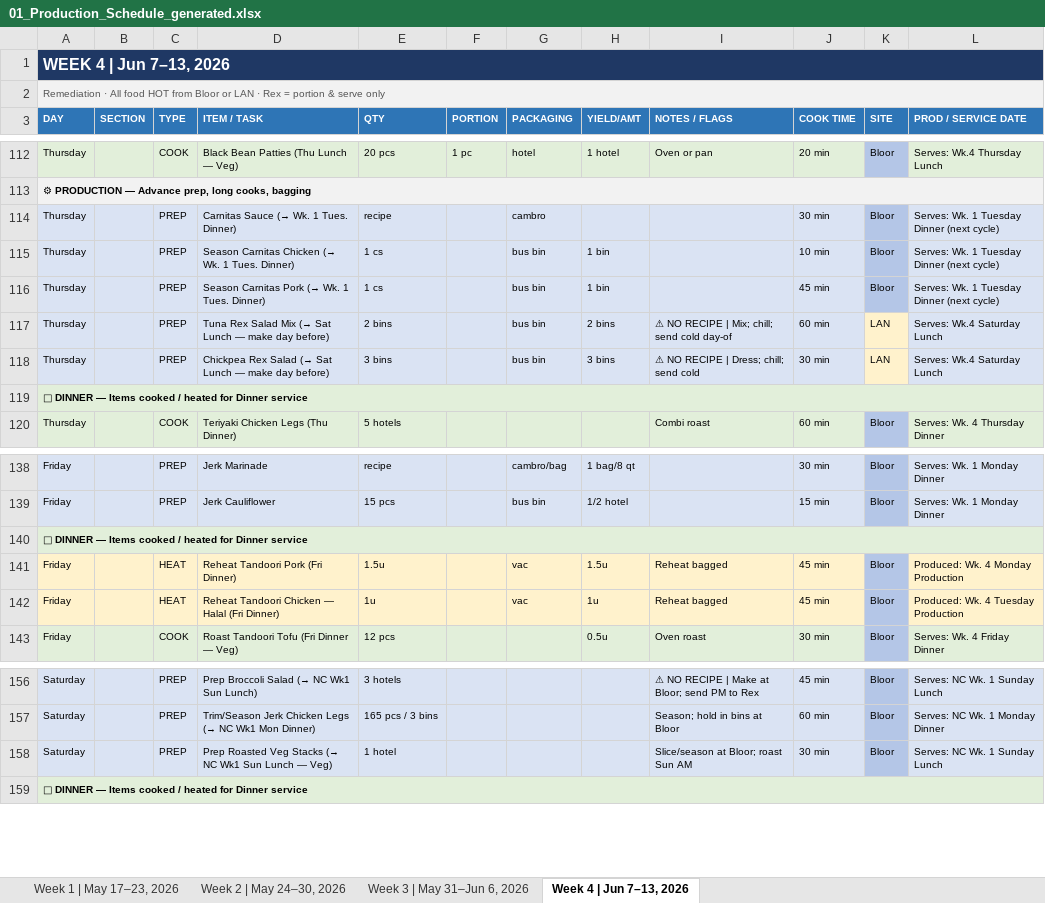
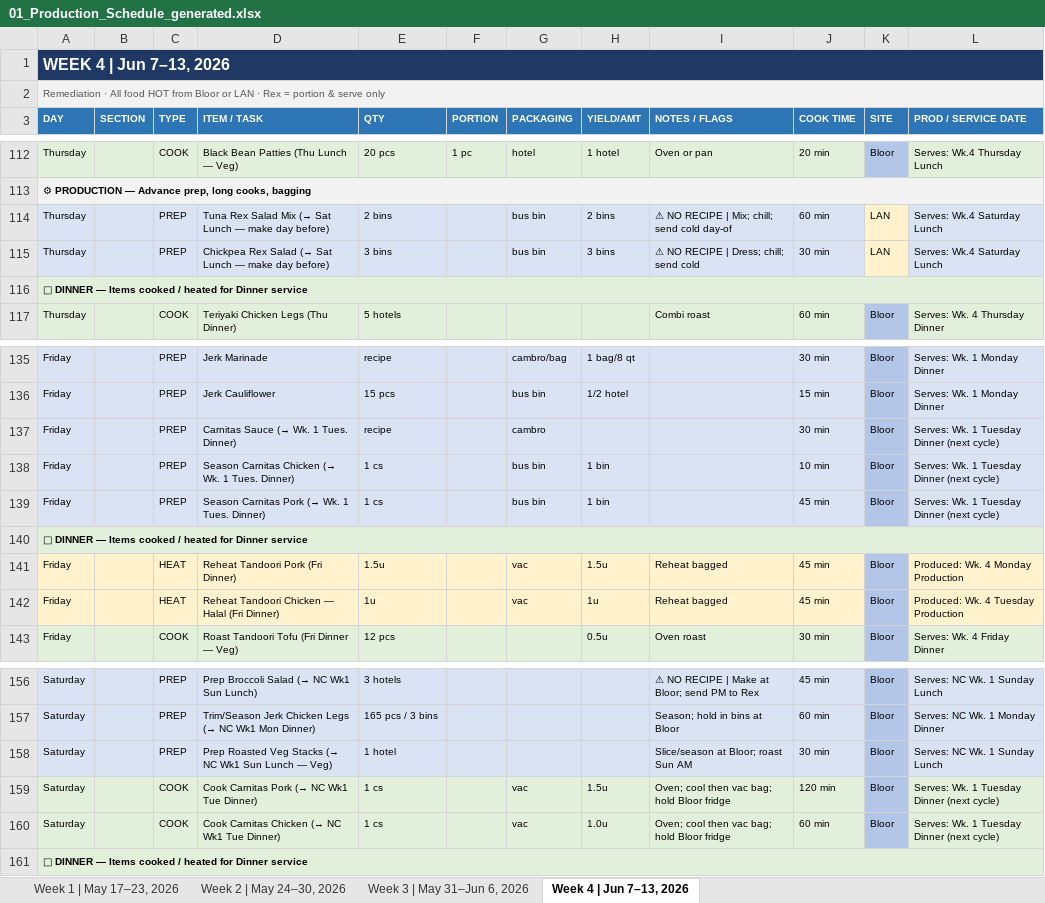
Before and after one commit to kennedyjasondavid-eng/conc-kitchen-hub, an Excel workbook: outputs/01_Production_Schedule_generated.xlsx, sheet Week 4 | Jun 7–13, 2026, drawn as a sheet; only a part is shown, gaps mark what is left out; values as stored, in another font and other column widths than the file's, no borders; removed rows and columns are numbered as before the commit, all else as after; the diff names each change by its address in the sheet, - before the commit and + after, or states it on an @@ line.

```diff
--- a/outputs/01_Production_Schedule_generated.xlsx (sheet Week 4 | Jun 7–13, 2026)
+++ b/outputs/01_Production_Schedule_generated.xlsx (sheet Week 4 | Jun 7–13, 2026)
-row 114: Thursday |  | PREP | Carnitas Sauce (→ Wk. 1 Tues. Dinner) | recipe |  | cambro |  |  | 30 min | Bloor | Serves: Wk. 1 Tuesday Dinner (next cycle)
-row 115: Thursday |  | PREP | Season Carnitas Chicken (→ Wk. 1 Tues. Dinner) | 1 cs |  | bus bin | 1 bin |  | 10 min | Bloor | Serves: Wk. 1 Tuesday Dinner (next cycle)
-row 116: Thursday |  | PREP | Season Carnitas Pork (→ Wk. 1 Tues. Dinner) | 1 cs |  | bus bin | 1 bin |  | 45 min | Bloor | Serves: Wk. 1 Tuesday Dinner (next cycle)
+row 137: Friday |  | PREP | Carnitas Sauce (→ Wk. 1 Tues. Dinner) | recipe |  | cambro |  |  | 30 min | Bloor | Serves: Wk. 1 Tuesday Dinner (next cycle)
+row 138: Friday |  | PREP | Season Carnitas Chicken (→ Wk. 1 Tues. Dinner) | 1 cs |  | bus bin | 1 bin |  | 10 min | Bloor | Serves: Wk. 1 Tuesday Dinner (next cycle)
+row 139: Friday |  | PREP | Season Carnitas Pork (→ Wk. 1 Tues. Dinner) | 1 cs |  | bus bin | 1 bin |  | 45 min | Bloor | Serves: Wk. 1 Tuesday Dinner (next cycle)
+row 159: Saturday |  | COOK | Cook Carnitas Pork (→ NC Wk1 Tue Dinner) | 1 cs |  | vac | 1.5u | Oven; cool then vac bag; hold Bloor fridge | 120 min | Bloor | Serves: Wk. 1 Tuesday Dinner (next cycle)
+row 160: Saturday |  | COOK | Cook Carnitas Chicken (→ NC Wk1 Tue Dinner) | 1 cs |  | vac | 1.0u | Oven; cool then vac bag; hold Bloor fridge | 60 min | Bloor | Serves: Wk. 1 Tuesday Dinner (next cycle)
```
Also changed, not shown: sheet Week 1 | May 17–23, 2026, outputs/03_Driver_Schedule_generated.xlsx, outputs/Labour_Report_generated.xlsx.
